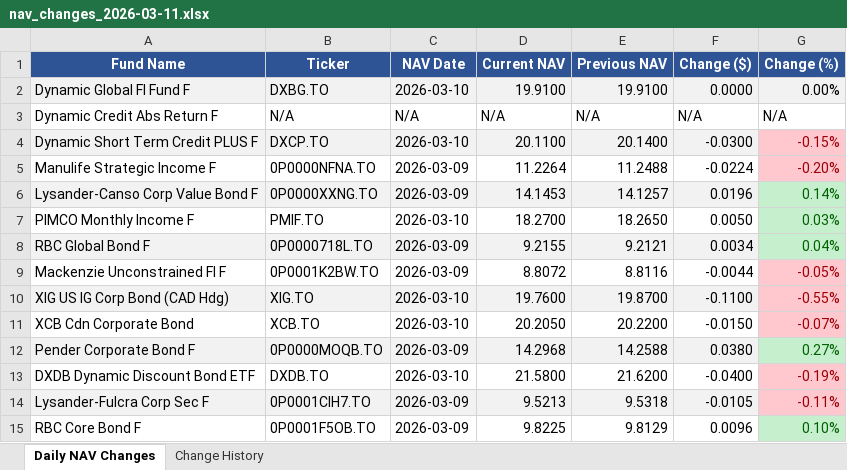
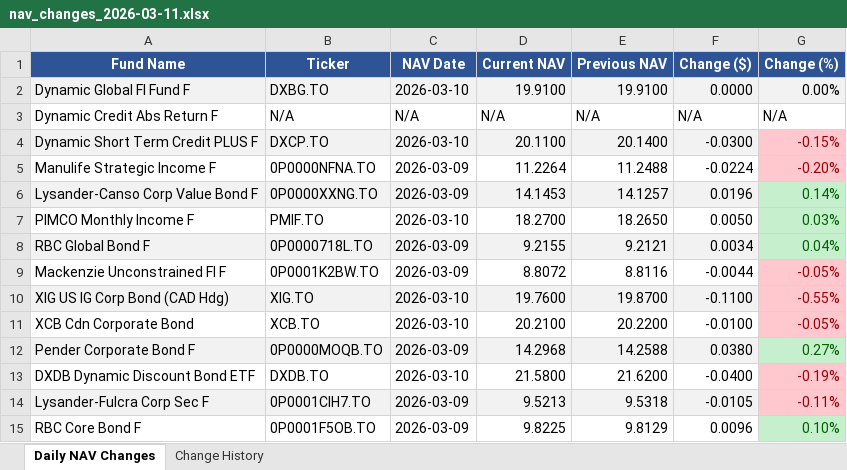
Before and after one commit to tavishg/FixedIncome, an Excel workbook: output/nav_changes_2026-03-11.xlsx, sheet Daily NAV Changes, drawn as a sheet; values as stored, in another font and other column widths than the file's, no borders; the diff names each change by its address in the sheet, - before the commit and + after, or states it on an @@ line.

```diff
--- a/output/nav_changes_2026-03-11.xlsx (sheet Daily NAV Changes)
+++ b/output/nav_changes_2026-03-11.xlsx (sheet Daily NAV Changes)
-D11 (Current NAV): 20.2050
+D11 (Current NAV): 20.2100
-F11 (Change ($)): -0.0150
+F11 (Change ($)): -0.0100
-G11 (Change (%)): -0.07%
+G11 (Change (%)): -0.05%
```
Also changed, not shown: sheet Change History, 1 other file.
